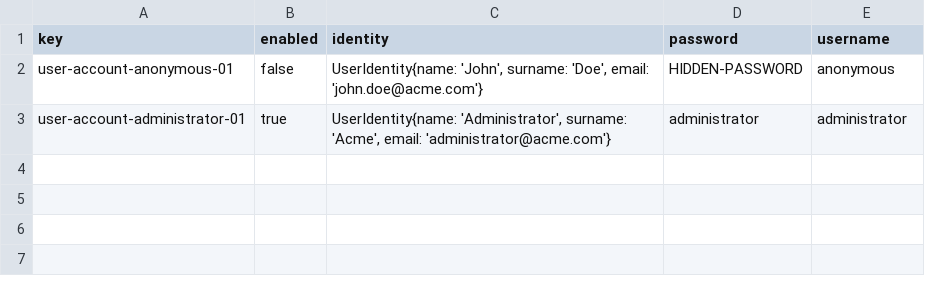
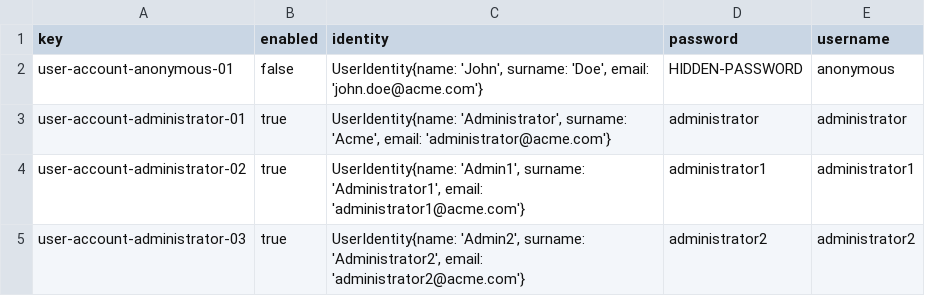
Before and after one commit to alepingar/Acme-Sf-C2.043, a CSV file: Acme-Sf-24.5.0/src/main/webapp/WEB-INF/resources/initial-data/user-account.csv, drawn as a sheet; the diff names each change by its address in the sheet, - before the commit and + after, or states it on an @@ line.

```diff
--- a/Acme-Sf-24.5.0/src/main/webapp/WEB-INF/resources/initial-data/user-account.csv
+++ b/Acme-Sf-24.5.0/src/main/webapp/WEB-INF/resources/initial-data/user-account.csv
+row 4: user-account-administrator-02 | true | UserIdentity{name: 'Admin1', surname: 'Administrator1', email: 'administrator1@acme.com'} | administrator1 | administrator1
+row 5: user-account-administrator-03 | true | UserIdentity{name: 'Admin2', surname: 'Administrator2', email: 'administrator2@acme.com'} | administrator2 | administrator2
```
Also changed, not shown: Acme-Sf-24.5.0/src/main/webapp/WEB-INF/resources/sample-data/user-account.csv, 43 other files.
